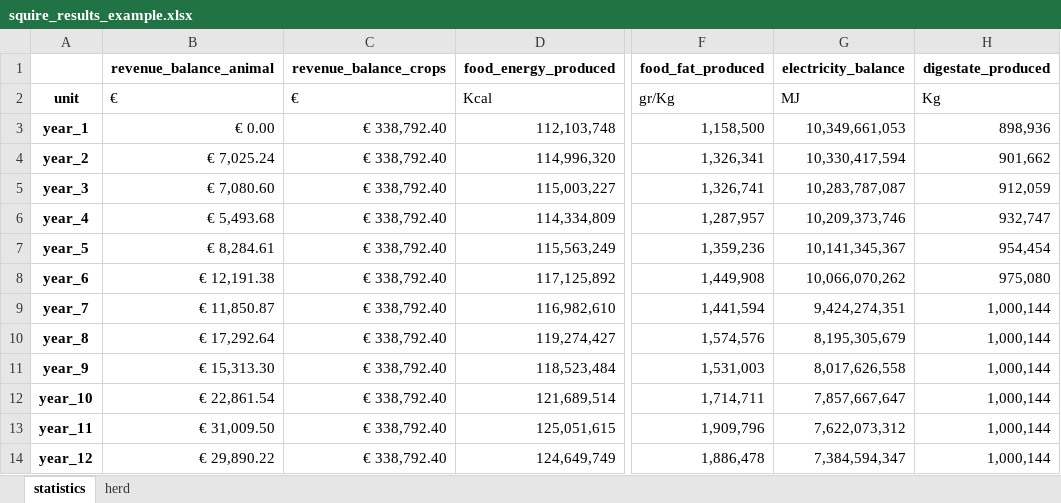
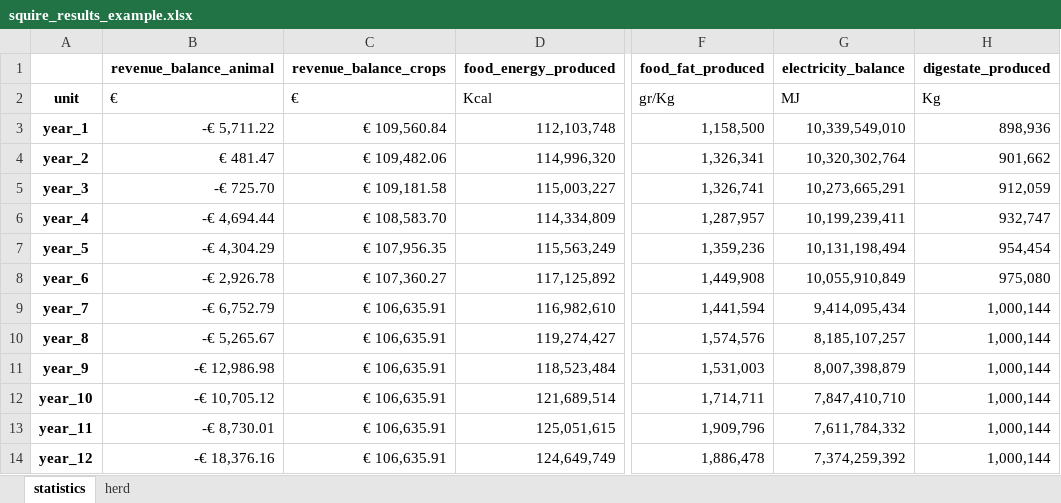
Before and after one commit to Siebr/Farm-Squire, an Excel workbook: squire_results_example.xlsx, sheet statistics, drawn as a sheet; only a part is shown, gaps mark what is left out; values as stored, in another font and other column widths than the file's, no borders; the diff covers the shown part only; the diff names each change by its address in the sheet, - before the commit and + after, or states it on an @@ line.

```diff
--- a/squire_results_example.xlsx (sheet statistics)
+++ b/squire_results_example.xlsx (sheet statistics)
-B3 (revenue_balance_animal): € 0.00
+B3 (revenue_balance_animal): -€ 5,711.22
-C3 (revenue_balance_crops): € 338,792.40
+C3 (revenue_balance_crops): € 109,560.84
-G3 (electricity_balance): 10,349,661,053
+G3 (electricity_balance): 10,339,549,010
-B4 (revenue_balance_animal): € 7,025.24
+B4 (revenue_balance_animal): € 481.47
-C4 (revenue_balance_crops): € 338,792.40
+C4 (revenue_balance_crops): € 109,482.06
-G4 (electricity_balance): 10,330,417,594
+G4 (electricity_balance): 10,320,302,764
-B5 (revenue_balance_animal): € 7,080.60
+B5 (revenue_balance_animal): -€ 725.70
-C5 (revenue_balance_crops): € 338,792.40
+C5 (revenue_balance_crops): € 109,181.58
-G5 (electricity_balance): 10,283,787,087
+G5 (electricity_balance): 10,273,665,291
-B6 (revenue_balance_animal): € 5,493.68
+B6 (revenue_balance_animal): -€ 4,694.44
-C6 (revenue_balance_crops): € 338,792.40
+C6 (revenue_balance_crops): € 108,583.70
-G6 (electricity_balance): 10,209,373,746
+G6 (electricity_balance): 10,199,239,411
-B7 (revenue_balance_animal): € 8,284.61
+B7 (revenue_balance_animal): -€ 4,304.29
-C7 (revenue_balance_crops): € 338,792.40
+C7 (revenue_balance_crops): € 107,956.35
-G7 (electricity_balance): 10,141,345,367
+G7 (electricity_balance): 10,131,198,494
-B8 (revenue_balance_animal): € 12,191.38
+B8 (revenue_balance_animal): -€ 2,926.78
-C8 (revenue_balance_crops): € 338,792.40
+C8 (revenue_balance_crops): € 107,360.27
-G8 (electricity_balance): 10,066,070,262
+G8 (electricity_balance): 10,055,910,849
-B9 (revenue_balance_animal): € 11,850.87
+B9 (revenue_balance_animal): -€ 6,752.79
-C9:C14 (revenue_balance_crops): € 338,792.40
+C9:C14 (revenue_balance_crops): € 106,635.91
-G9 (electricity_balance): 9,424,274,351
+G9 (electricity_balance): 9,414,095,434
-B10 (revenue_balance_animal): € 17,292.64
+B10 (revenue_balance_animal): -€ 5,265.67
-G10 (electricity_balance): 8,195,305,679
+G10 (electricity_balance): 8,185,107,257
-B11 (revenue_balance_animal): € 15,313.30
+B11 (revenue_balance_animal): -€ 12,986.98
-G11 (electricity_balance): 8,017,626,558
+G11 (electricity_balance): 8,007,398,879
-B12 (revenue_balance_animal): € 22,861.54
+B12 (revenue_balance_animal): -€ 10,705.12
-G12 (electricity_balance): 7,857,667,647
+G12 (electricity_balance): 7,847,410,710
-B13 (revenue_balance_animal): € 31,009.50
+B13 (revenue_balance_animal): -€ 8,730.01
-G13 (electricity_balance): 7,622,073,312
+G13 (electricity_balance): 7,611,784,332
-B14 (revenue_balance_animal): € 29,890.22
+B14 (revenue_balance_animal): -€ 18,376.16
-G14 (electricity_balance): 7,384,594,347
+G14 (electricity_balance): 7,374,259,392
```
Also changed, not shown: 10 added rows and 139 edited cells elsewhere in this sheet, sheet herd, animal_input.xlsx, estate_input.xlsx, 3 other files.
